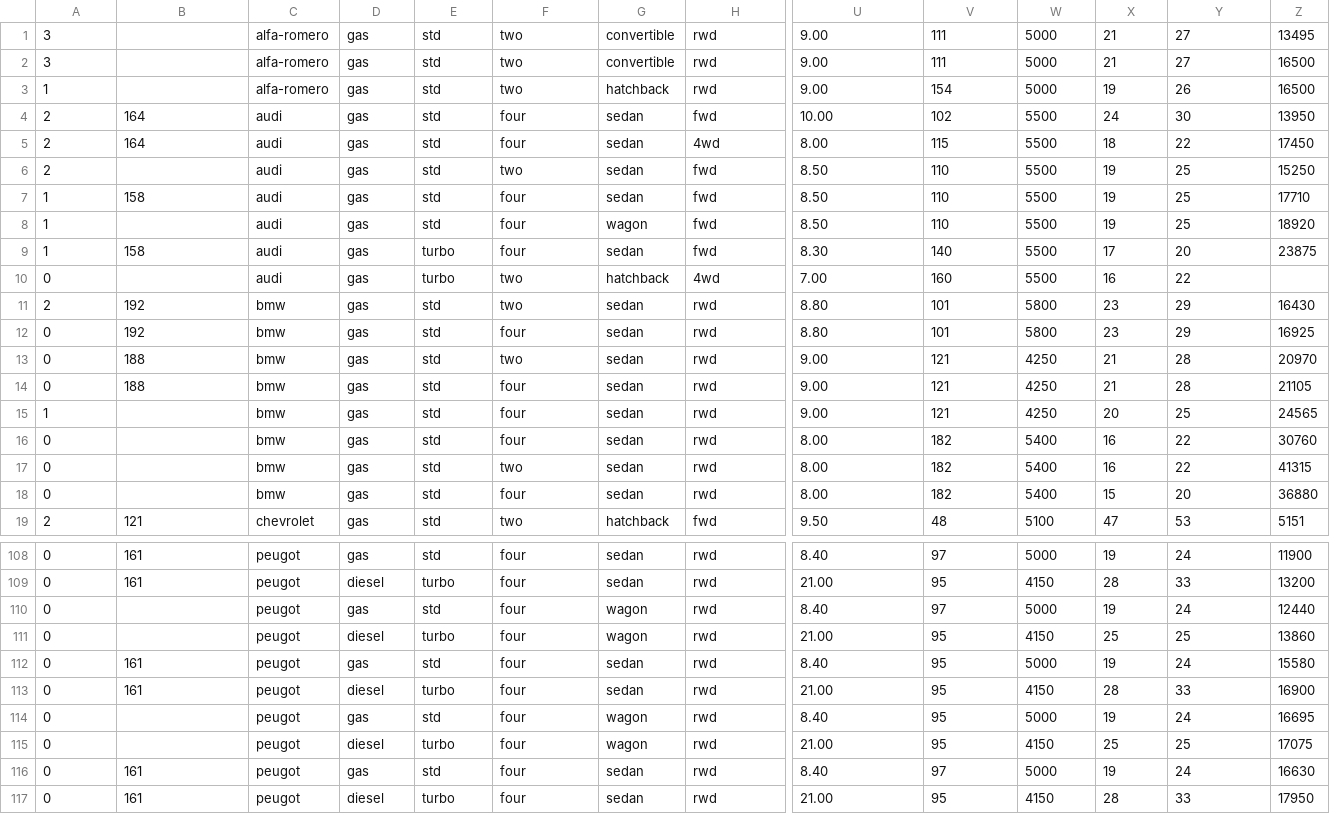
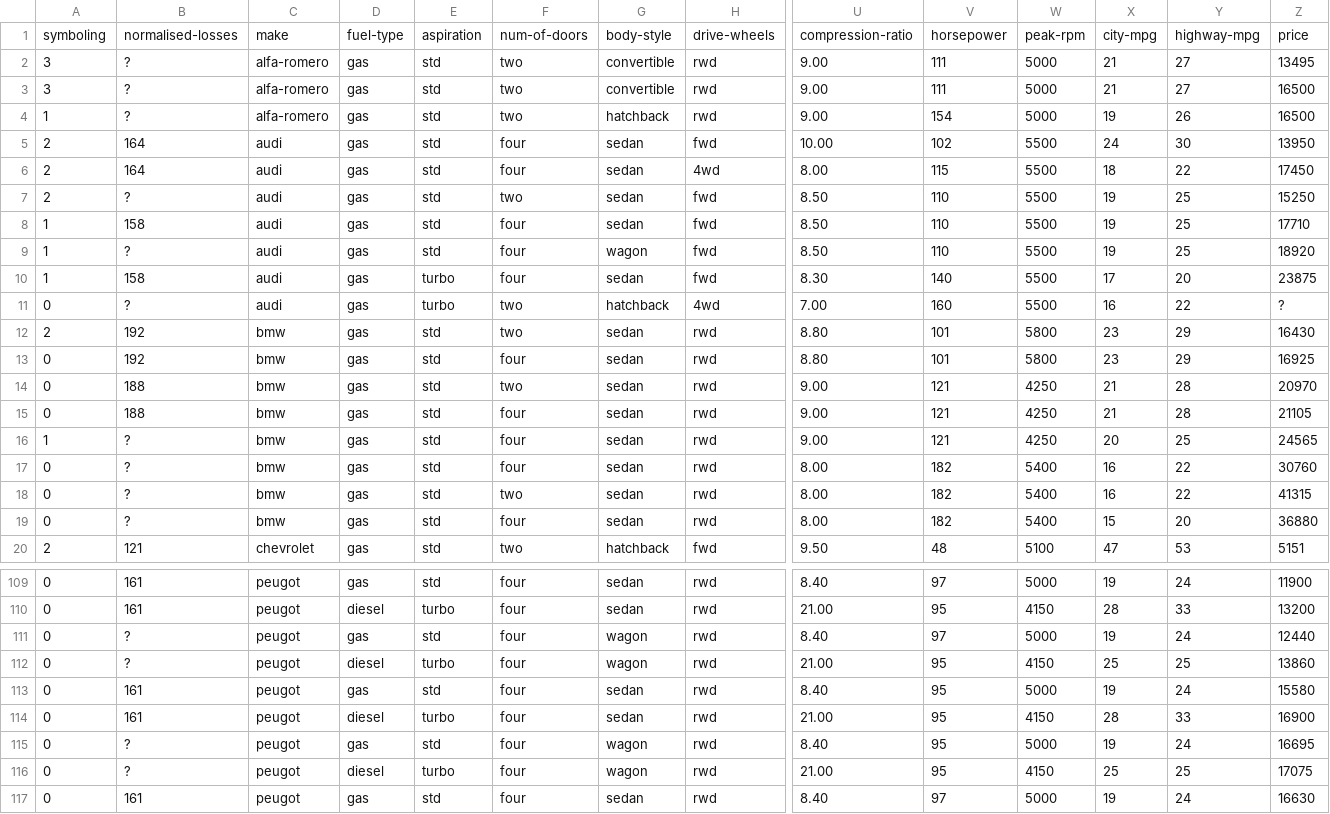
Before and after one commit to MLDaily/automobile, a CSV file: data/automobile.csv, drawn as a sheet; only a part is shown, gaps mark what is left out; the shorter side is filled out with more unchanged rows; addresses are those after the commit; rows hold the shown columns only; the diff covers the shown part only; the diff names each change by its address in the sheet, - before the commit and + after, or states it on an @@ line.

```diff
--- a/data/automobile.csv
+++ b/data/automobile.csv
+row 1: symboling | normalised-losses | make | fuel-type | aspiration | num-of-doors | body-style | drive-wheels | compression-ratio | horsepower | peak-rpm | city-mpg | highway-mpg | price
-B2:B4: (empty)
+B2:B4: ?
-B7: (empty)
+B7: ?
-B9: (empty)
+B9: ?
-B11: (empty)
+B11: ?
-Z11: (empty)
+Z11: ?
-B16:B19: (empty)
+B16:B19: ?
-B111:B112: (empty)
+B111:B112: ?
-B115:B116: (empty)
+B115:B116: ?
```
Also changed, not shown: 44 edited cells elsewhere in this file, 2 other files.
